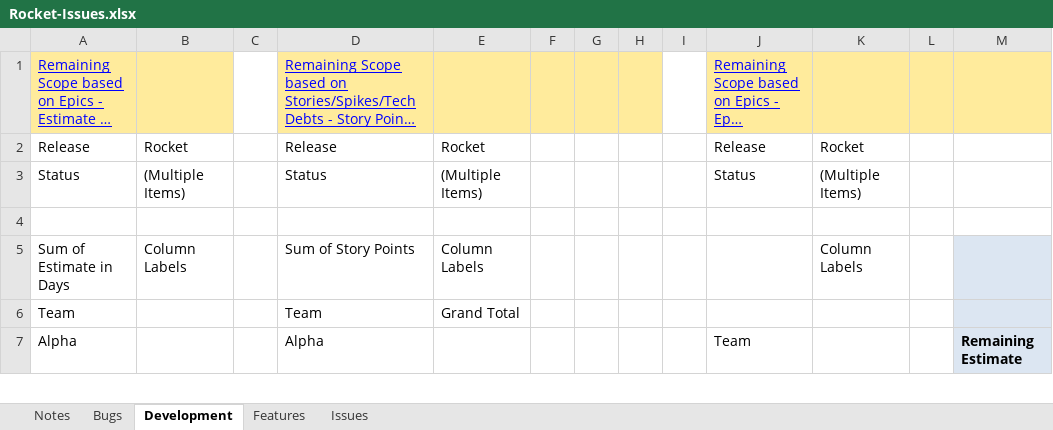
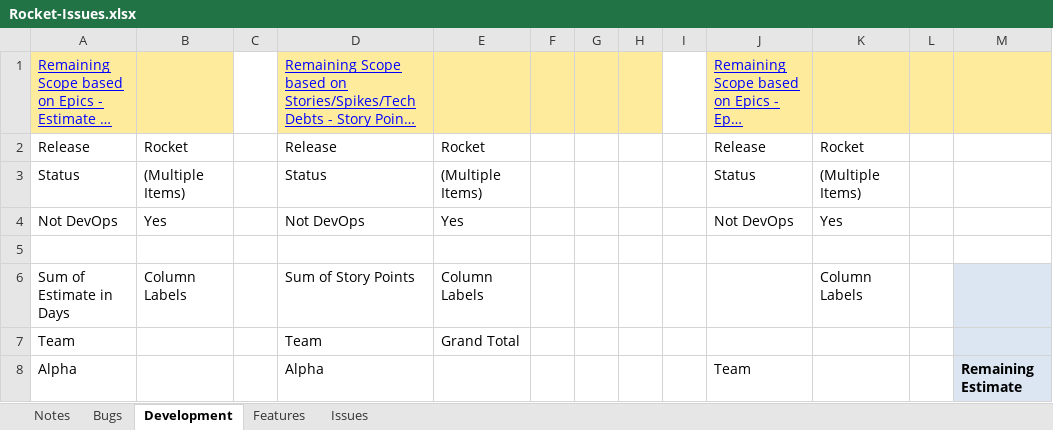
Before and after one commit to folomeshin/etc, an Excel workbook: blueprint-jira-better-excel/Rocket-Issues.xlsx, sheet Development, drawn as a sheet; only a part is shown; long unchanged cells end in …; values as stored, in another font and other column widths than the file's, no borders; the diff covers the shown part only; the diff names each change by its address in the sheet, - before the commit and + after, or states it on an @@ line.

```diff
--- a/blueprint-jira-better-excel/Rocket-Issues.xlsx (sheet Development)
+++ b/blueprint-jira-better-excel/Rocket-Issues.xlsx (sheet Development)
+row 4: Not DevOps | Yes |  | Not DevOps | Yes |  |  |  |  | Not DevOps | Yes
```
Also changed, not shown: 2 added rows, 1 removed row and 2 edited cells elsewhere in this sheet, sheet Issues, sheet Features, formulas that keep their value, blueprint-jira-better-excel/Rocket-Dashboard.xlsx.
